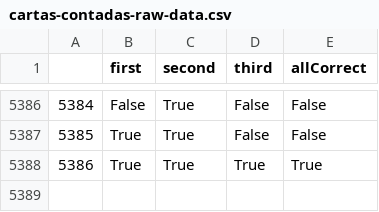
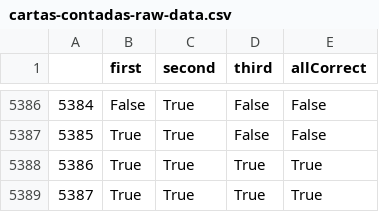
Before and after one commit to juancuiule/elnudo-flat, a CSV file: cartas-contadas-raw-data.csv, drawn as a sheet; only a part is shown, gaps mark what is left out.

Commit message:
Flat: latest data (2021-10-13T14:54:56.190Z) {   "date": "2021-10-13T14:54:56.190Z",   "files": [     {       "name": "cartas-contadas-data.json",       "deltaBytes": 117,       "source": "https://datastore.elgatoylacaja.com/payloads/elnudo-cartas-contadas"     },     {       "name": "cartas-contadas-raw-data.csv",       "deltaBytes": 25,       "source": "https://datastore.elgatoylacaja.com/payloads/elnudo-cartas-contadas"     },     {       "name": "cartas-contadas.json",       "deltaBytes": 0,       "source": "https://datastore.elgatoylacaja.com/payloads/elnudo-cartas-contadas"     }   ] }

```diff
--- a/cartas-contadas-raw-data.csv
+++ b/cartas-contadas-raw-data.csv
@@ -5388 +5388,2 @@
 5386,True,True,True,True
+5387,True,True,True,True
```
Also changed, not shown: 2 other files.
